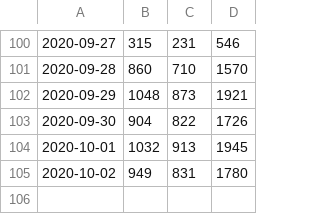
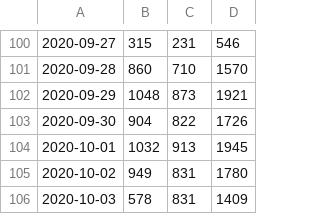
Before and after one commit to DanielKofi/vpn-monitor, a CSV file: asa-peak.csv, drawn as a sheet; only a part is shown, gaps mark what is left out; the diff names each change by its address in the sheet, - before the commit and + after, or states it on an @@ line.

Commit message:
new data added for Sat Oct  3 23:59:01 BST 2020

```diff
--- a/asa-peak.csv
+++ b/asa-peak.csv
+row 106: 2020-10-03 | 578 | 831 | 1409
```
Also changed, not shown: man-peak.csv, vpn-peak.csv.
